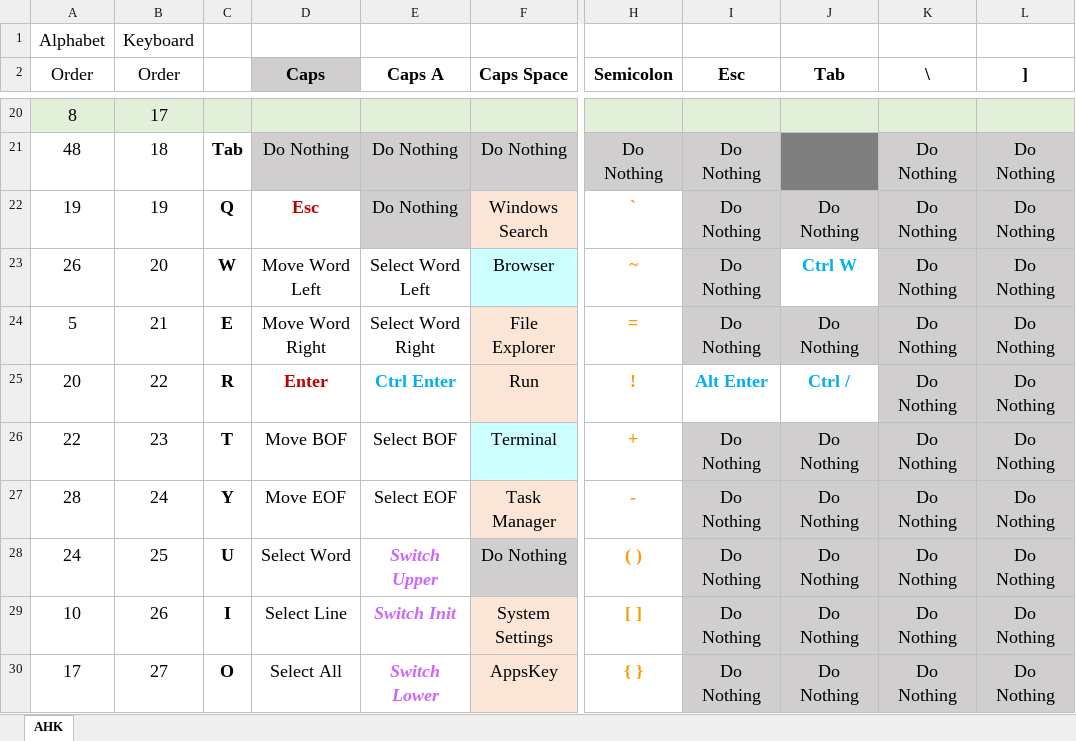
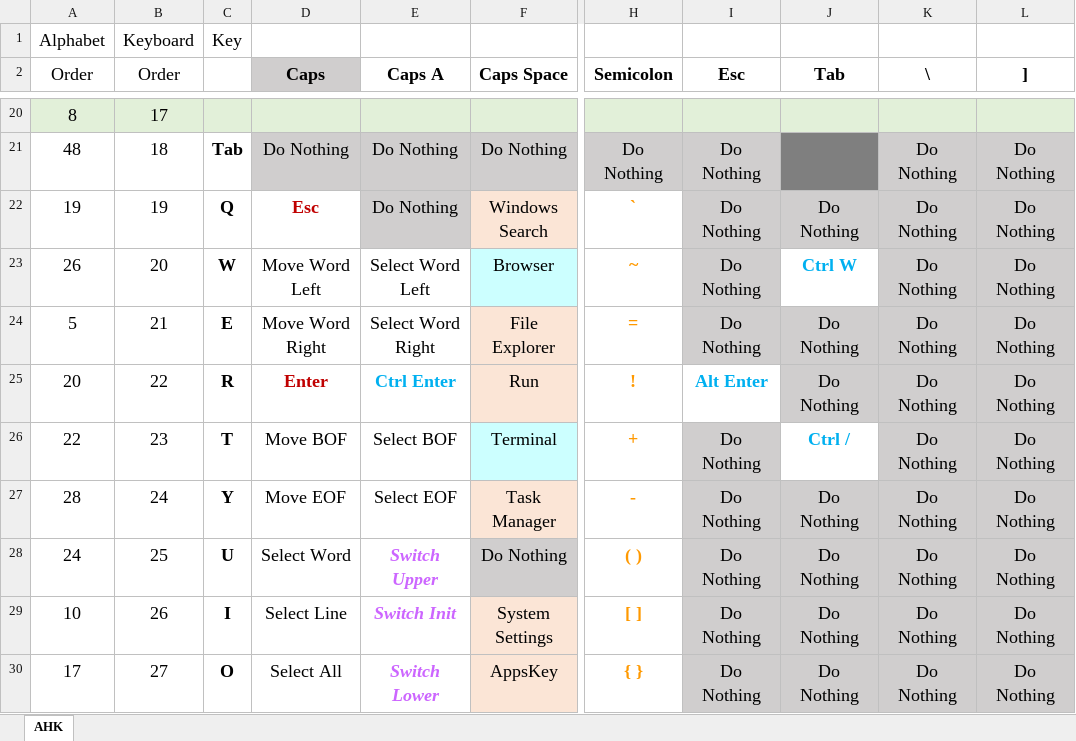
Before and after one commit to yrqyrqyrq99/CapsLite, an Excel workbook: CL Hotkey.xlsx, sheet AHK, drawn as a sheet; only a part is shown, gaps mark what is left out; values as stored, in another font and other column widths than the file's, no borders; the diff names each change by its address in the sheet, - before the commit and + after, or states it on an @@ line.

```diff
--- a/CL Hotkey.xlsx (sheet AHK)
+++ b/CL Hotkey.xlsx (sheet AHK)
-C1: (empty)
+C1: Key
-J25 (Tab): Ctrl /
+J25 (Tab): Do Nothing
@@ J25 fill: none → #D0CECE, bold: on → off, text colour: #00B0F0 → black @@
-J26 (Tab): Do Nothing
+J26 (Tab): Ctrl /
@@ J26 fill: #D0CECE → none, bold: off → on, text colour: black → #00B0F0 @@
```
Also changed, not shown: 21 other files.
